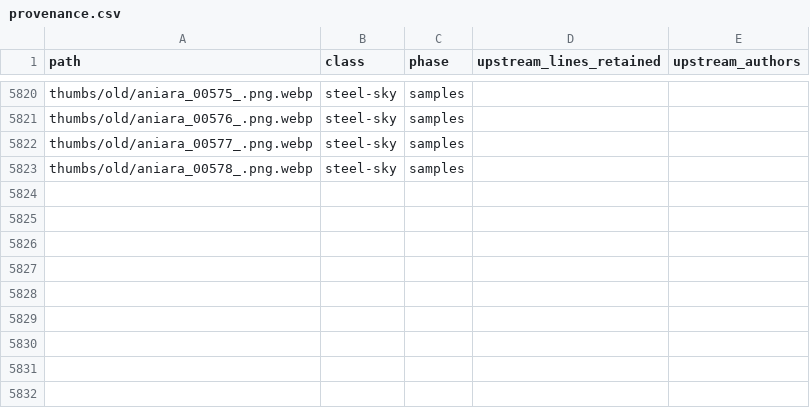
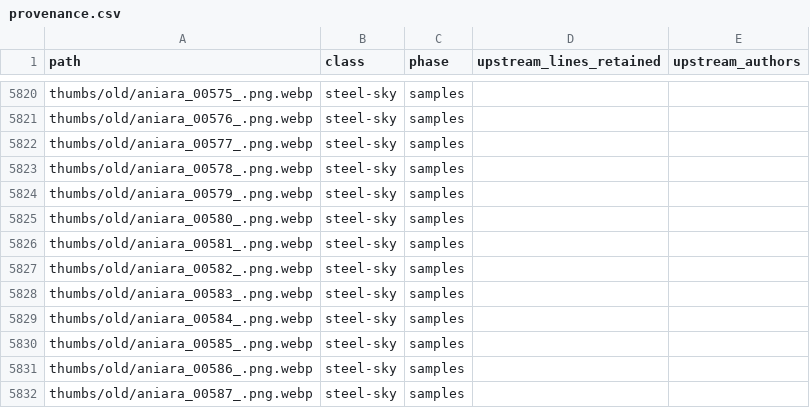
Before and after one commit to standardgalactic/steel-sky, a CSV file: provenance.csv, drawn as a sheet; only a part is shown, gaps mark what is left out; the diff names each change by its address in the sheet, - before the commit and + after, or states it on an @@ line.

Commit message:
docs: Add lines 5824 to 5832 of provenance.csv (provenance.csv)
Provenance: steel-sky

```diff
--- a/provenance.csv
+++ b/provenance.csv
+row 5824: thumbs/old/aniara_00579_.png.webp | steel-sky | samples
+row 5825: thumbs/old/aniara_00580_.png.webp | steel-sky | samples
+row 5826: thumbs/old/aniara_00581_.png.webp | steel-sky | samples
+row 5827: thumbs/old/aniara_00582_.png.webp | steel-sky | samples
+row 5828: thumbs/old/aniara_00583_.png.webp | steel-sky | samples
+row 5829: thumbs/old/aniara_00584_.png.webp | steel-sky | samples
+row 5830: thumbs/old/aniara_00585_.png.webp | steel-sky | samples
+row 5831: thumbs/old/aniara_00586_.png.webp | steel-sky | samples
+row 5832: thumbs/old/aniara_00587_.png.webp | steel-sky | samples
```
